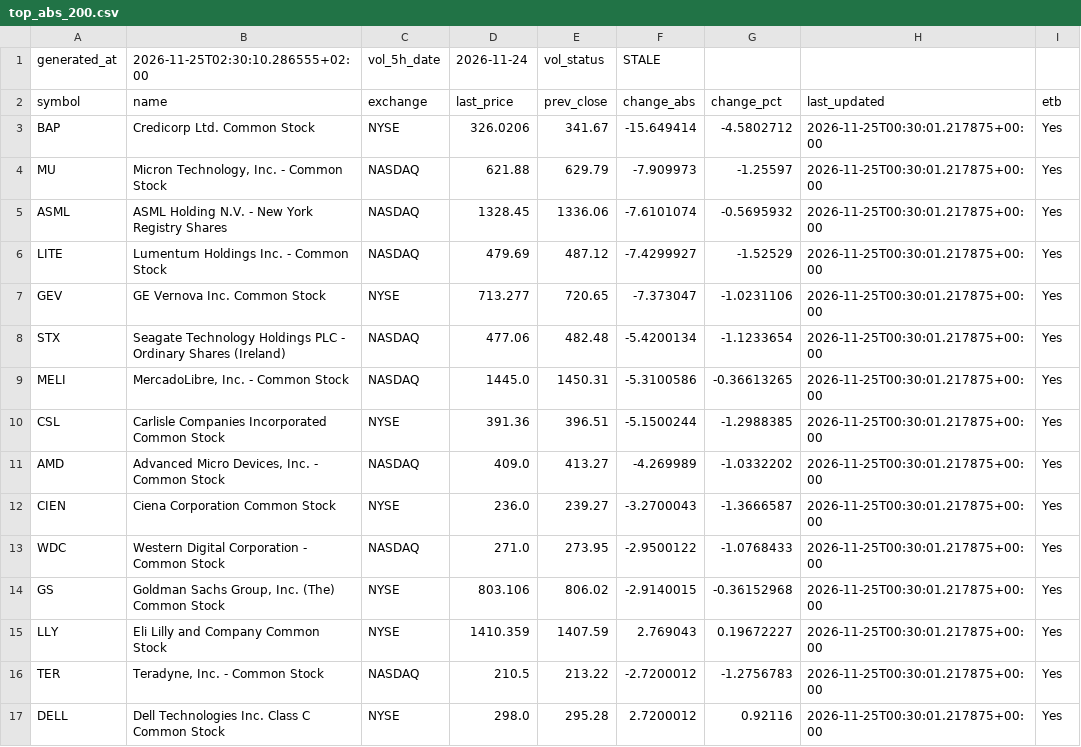
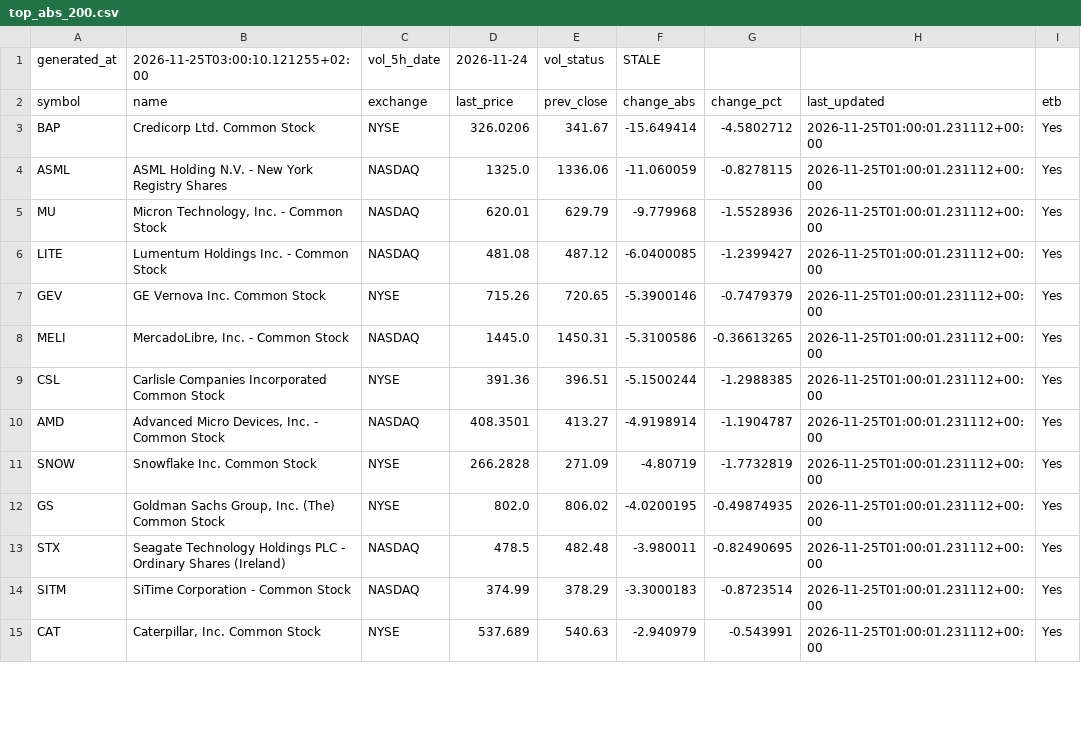
Before and after one commit to alonsadan1970/daily-stocks-data, a CSV file: top_abs_200.csv, drawn as a sheet; only a part is shown; the diff covers the shown part only.

```diff
--- a/top_abs_200.csv
+++ b/top_abs_200.csv
@@ -1,17 +1,15 @@
-generated_at,2026-11-25T02:30:10.286555+02:00,vol_5h_date,2026-11-24,vol_status,STALE
+generated_at,2026-11-25T03:00:10.121255+02:00,vol_5h_date,2026-11-24,vol_status,STALE
 symbol,name,exchange,last_price,prev_close,change_abs,change_pct,last_updated,etb
-BAP,Credicorp Ltd. Common Stock,NYSE,326.0206,341.67,-15.649414,-4.5802712,2026-11-25T00:30:01.217875+00:00,Yes
-MU,"Micron Technology, Inc. - Common Stock",NASDAQ,621.88,629.79,-7.909973,-1.25597,2026-11-25T00:30:01.217875+00:00,Yes
-ASML,ASML Holding N.V. - New York Registry Shares,NASDAQ,1328.45,1336.06,-7.6101074,-0.5695932,2026-11-25T00:30:01.217875+00:00,Yes
-LITE,Lumentum Holdings Inc. - Common Stock,NASDAQ,479.69,487.12,-7.4299927,-1.52529,2026-11-25T00:30:01.217875+00:00,Yes
-GEV,GE Vernova Inc. Common Stock,NYSE,713.277,720.65,-7.373047,-1.0231106,2026-11-25T00:30:01.217875+00:00,Yes
-STX,Seagate Technology Holdings PLC - Ordinary Shares (Ireland),NASDAQ,477.06,482.48,-5.4200134,-1.1233654,2026-11-25T00:30:01.217875+00:00,Yes
-MELI,"MercadoLibre, Inc. - Common Stock",NASDAQ,1445.0,1450.31,-5.3100586,-0.36613265,2026-11-25T00:30:01.217875+00:00,Yes
-CSL,Carlisle Companies Incorporated Common Stock,NYSE,391.36,396.51,-5.1500244,-1.2988385,2026-11-25T00:30:01.217875+00:00,Yes
-AMD,"Advanced Micro Devices, Inc. - Common Stock",NASDAQ,409.0,413.27,-4.269989,-1.0332202,2026-11-25T00:30:01.217875+00:00,Yes
-CIEN,Ciena Corporation Common Stock,NYSE,236.0,239.27,-3.2700043,-1.3666587,2026-11-25T00:30:01.217875+00:00,Yes
-WDC,Western Digital Corporation - Common Stock,NASDAQ,271.0,273.95,-2.9500122,-1.0768433,2026-11-25T00:30:01.217875+00:00,Yes
-GS,"Goldman Sachs Group, Inc. (The) Common Stock",NYSE,803.106,806.02,-2.9140015,-0.36152968,2026-11-25T00:30:01.217875+00:00,Yes
-LLY,Eli Lilly and Company Common Stock,NYSE,1410.359,1407.59,2.769043,0.19672227,2026-11-25T00:30:01.217875+00:00,Yes
-TER,"Teradyne, Inc. - Common Stock",NASDAQ,210.5,213.22,-2.7200012,-1.2756783,2026-11-25T00:30:01.217875+00:00,Yes
-DELL,Dell Technologies Inc. Class C Common Stock,NYSE,298.0,295.28,2.7200012,0.92116,2026-11-25T00:30:01.217875+00:00,Yes
+BAP,Credicorp Ltd. Common Stock,NYSE,326.0206,341.67,-15.649414,-4.5802712,2026-11-25T01:00:01.231112+00:00,Yes
+ASML,ASML Holding N.V. - New York Registry Shares,NASDAQ,1325.0,1336.06,-11.060059,-0.8278115,2026-11-25T01:00:01.231112+00:00,Yes
+MU,"Micron Technology, Inc. - Common Stock",NASDAQ,620.01,629.79,-9.779968,-1.5528936,2026-11-25T01:00:01.231112+00:00,Yes
+LITE,Lumentum Holdings Inc. - Common Stock,NASDAQ,481.08,487.12,-6.0400085,-1.2399427,2026-11-25T01:00:01.231112+00:00,Yes
+GEV,GE Vernova Inc. Common Stock,NYSE,715.26,720.65,-5.3900146,-0.7479379,2026-11-25T01:00:01.231112+00:00,Yes
+MELI,"MercadoLibre, Inc. - Common Stock",NASDAQ,1445.0,1450.31,-5.3100586,-0.36613265,2026-11-25T01:00:01.231112+00:00,Yes
+CSL,Carlisle Companies Incorporated Common Stock,NYSE,391.36,396.51,-5.1500244,-1.2988385,2026-11-25T01:00:01.231112+00:00,Yes
+AMD,"Advanced Micro Devices, Inc. - Common Stock",NASDAQ,408.3501,413.27,-4.9198914,-1.1904787,2026-11-25T01:00:01.231112+00:00,Yes
+SNOW,Snowflake Inc. Common Stock,NYSE,266.2828,271.09,-4.80719,-1.7732819,2026-11-25T01:00:01.231112+00:00,Yes
+GS,"Goldman Sachs Group, Inc. (The) Common Stock",NYSE,802.0,806.02,-4.0200195,-0.49874935,2026-11-25T01:00:01.231112+00:00,Yes
+STX,Seagate Technology Holdings PLC - Ordinary Shares (Ireland),NASDAQ,478.5,482.48,-3.980011,-0.82490695,2026-11-25T01:00:01.231112+00:00,Yes
+SITM,SiTime Corporation - Common Stock,NASDAQ,374.99,378.29,-3.3000183,-0.8723514,2026-11-25T01:00:01.231112+00:00,Yes
+CAT,"Caterpillar, Inc. Common Stock",NYSE,537.689,540.63,-2.940979,-0.543991,2026-11-25T01:00:01.231112+00:00,Yes
```
Also changed, not shown: 4 added rows, 2 removed rows and 6 edited cells elsewhere in this file, top_abs.csv, top_pct.csv.
